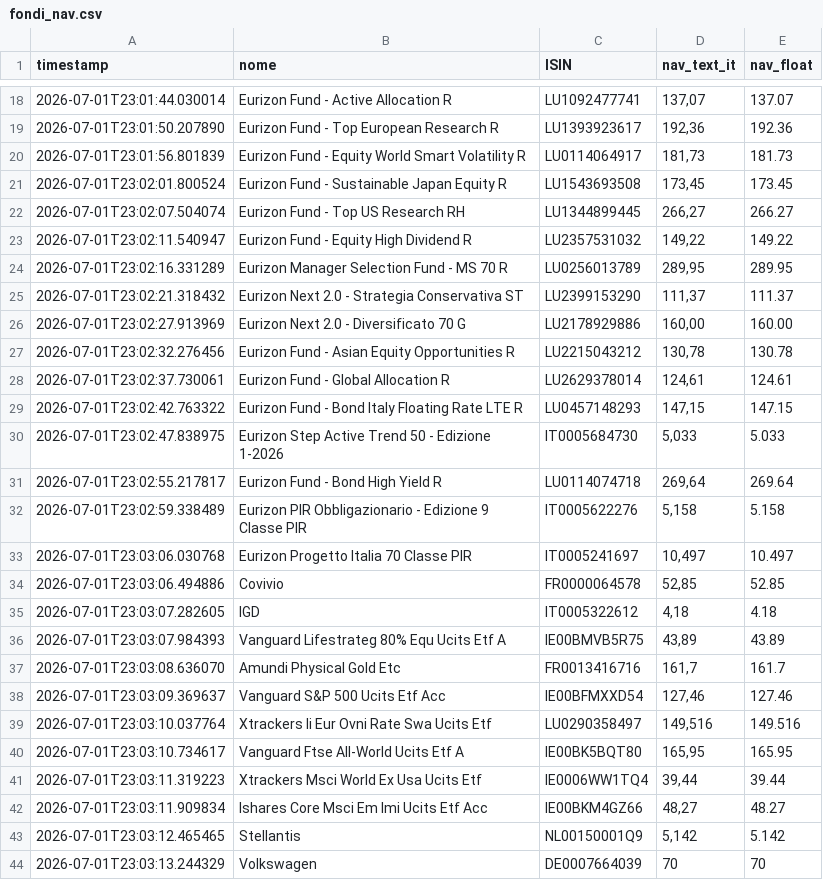
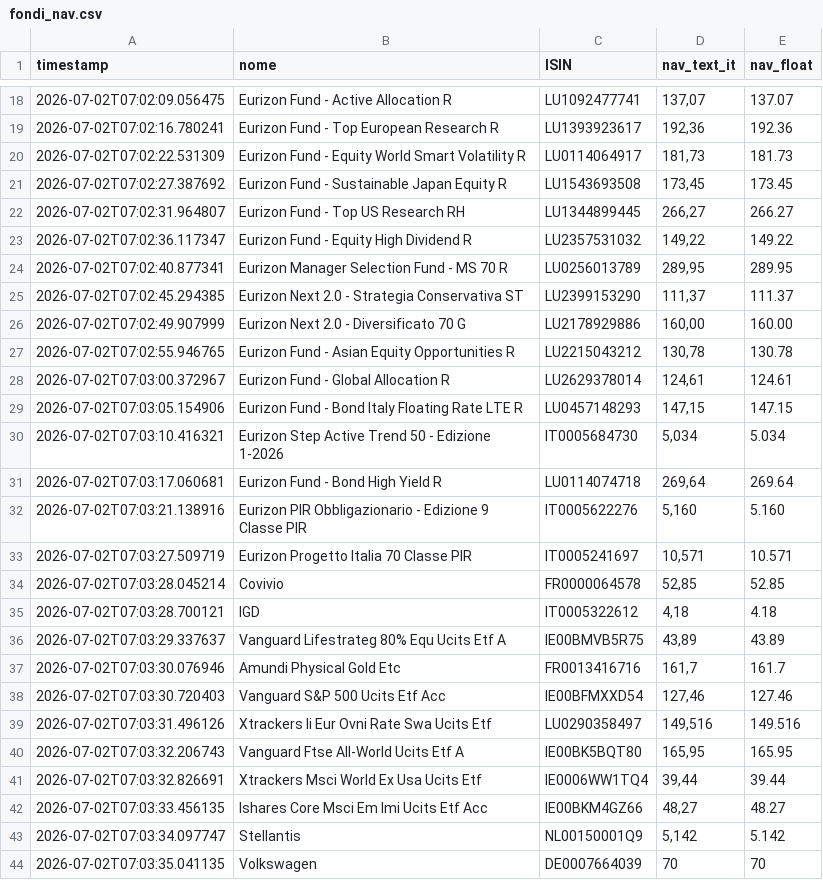
Before and after one commit to Marchino1978/portfolio, a CSV file: data/fondi_nav.csv, drawn as a sheet; only a part is shown, gaps mark what is left out; the diff covers the shown part only.

```diff
--- a/data/fondi_nav.csv
+++ b/data/fondi_nav.csv
@@ -18,27 +18,27 @@ timestamp;nome;ISIN;nav_text_it;nav_float
-2026-07-01T23:01:44.030014;Eurizon Fund - Active Allocation R;LU1092477741;137,07;137.07
-2026-07-01T23:01:50.207890;Eurizon Fund - Top European Research R;LU1393923617;192,36;192.36
-2026-07-01T23:01:56.801839;Eurizon Fund - Equity World Smart Volatility R;LU0114064917;181,73;181.73
-2026-07-01T23:02:01.800524;Eurizon Fund - Sustainable Japan Equity R;LU1543693508;173,45;173.45
-2026-07-01T23:02:07.504074;Eurizon Fund - Top US Research RH;LU1344899445;266,27;266.27
-2026-07-01T23:02:11.540947;Eurizon Fund - Equity High Dividend R;LU2357531032;149,22;149.22
-2026-07-01T23:02:16.331289;Eurizon Manager Selection Fund - MS 70 R;LU0256013789;289,95;289.95
-2026-07-01T23:02:21.318432;Eurizon Next 2.0 - Strategia Conservativa ST;LU2399153290;111,37;111.37
-2026-07-01T23:02:27.913969;Eurizon Next 2.0 - Diversificato 70 G;LU2178929886;160,00;160.00
-2026-07-01T23:02:32.276456;Eurizon Fund - Asian Equity Opportunities R;LU2215043212;130,78;130.78
-2026-07-01T23:02:37.730061;Eurizon Fund - Global Allocation R;LU2629378014;124,61;124.61
-2026-07-01T23:02:42.763322;Eurizon Fund - Bond Italy Floating Rate LTE R;LU0457148293;147,15;147.15
-2026-07-01T23:02:47.838975;Eurizon Step Active Trend 50 - Edizione 1-2026;IT0005684730;5,033;5.033
-2026-07-01T23:02:55.217817;Eurizon Fund - Bond High Yield R;LU0114074718;269,64;269.64
-2026-07-01T23:02:59.338489;Eurizon PIR Obbligazionario - Edizione 9 Classe PIR;IT0005622276;5,158;5.158
-2026-07-01T23:03:06.030768;Eurizon Progetto Italia 70 Classe PIR;IT0005241697;10,497;10.497
-2026-07-01T23:03:06.494886;Covivio;FR0000064578;52,85;52.85
-2026-07-01T23:03:07.282605;IGD;IT0005322612;4,18;4.18
-2026-07-01T23:03:07.984393;Vanguard Lifestrateg 80% Equ Ucits Etf A;IE00BMVB5R75;43,89;43.89
-2026-07-01T23:03:08.636070;Amundi Physical Gold Etc;FR0013416716;161,7;161.7
-2026-07-01T23:03:09.369637;Vanguard S&P 500 Ucits Etf Acc;IE00BFMXXD54;127,46;127.46
-2026-07-01T23:03:10.037764;Xtrackers Ii Eur Ovni Rate Swa Ucits Etf;LU0290358497;149,516;149.516
-2026-07-01T23:03:10.734617;Vanguard Ftse All-World Ucits Etf A;IE00BK5BQT80;165,95;165.95
-2026-07-01T23:03:11.319223;Xtrackers Msci World Ex Usa Ucits Etf;IE0006WW1TQ4;39,44;39.44
-2026-07-01T23:03:11.909834;Ishares Core Msci Em Imi Ucits Etf Acc;IE00BKM4GZ66;48,27;48.27
-2026-07-01T23:03:12.465465;Stellantis;NL00150001Q9;5,142;5.142
-2026-07-01T23:03:13.244329;Volkswagen;DE0007664039;70;70
+2026-07-02T07:02:09.056475;Eurizon Fund - Active Allocation R;LU1092477741;137,07;137.07
+2026-07-02T07:02:16.780241;Eurizon Fund - Top European Research R;LU1393923617;192,36;192.36
+2026-07-02T07:02:22.531309;Eurizon Fund - Equity World Smart Volatility R;LU0114064917;181,73;181.73
+2026-07-02T07:02:27.387692;Eurizon Fund - Sustainable Japan Equity R;LU1543693508;173,45;173.45
+2026-07-02T07:02:31.964807;Eurizon Fund - Top US Research RH;LU1344899445;266,27;266.27
+2026-07-02T07:02:36.117347;Eurizon Fund - Equity High Dividend R;LU2357531032;149,22;149.22
+2026-07-02T07:02:40.877341;Eurizon Manager Selection Fund - MS 70 R;LU0256013789;289,95;289.95
+2026-07-02T07:02:45.294385;Eurizon Next 2.0 - Strategia Conservativa ST;LU2399153290;111,37;111.37
+2026-07-02T07:02:49.907999;Eurizon Next 2.0 - Diversificato 70 G;LU2178929886;160,00;160.00
+2026-07-02T07:02:55.946765;Eurizon Fund - Asian Equity Opportunities R;LU2215043212;130,78;130.78
+2026-07-02T07:03:00.372967;Eurizon Fund - Global Allocation R;LU2629378014;124,61;124.61
+2026-07-02T07:03:05.154906;Eurizon Fund - Bond Italy Floating Rate LTE R;LU0457148293;147,15;147.15
+2026-07-02T07:03:10.416321;Eurizon Step Active Trend 50 - Edizione 1-2026;IT0005684730;5,034;5.034
+2026-07-02T07:03:17.060681;Eurizon Fund - Bond High Yield R;LU0114074718;269,64;269.64
+2026-07-02T07:03:21.138916;Eurizon PIR Obbligazionario - Edizione 9 Classe PIR;IT0005622276;5,160;5.160
+2026-07-02T07:03:27.509719;Eurizon Progetto Italia 70 Classe PIR;IT0005241697;10,571;10.571
+2026-07-02T07:03:28.045214;Covivio;FR0000064578;52,85;52.85
+2026-07-02T07:03:28.700121;IGD;IT0005322612;4,18;4.18
+2026-07-02T07:03:29.337637;Vanguard Lifestrateg 80% Equ Ucits Etf A;IE00BMVB5R75;43,89;43.89
+2026-07-02T07:03:30.076946;Amundi Physical Gold Etc;FR0013416716;161,7;161.7
+2026-07-02T07:03:30.720403;Vanguard S&P 500 Ucits Etf Acc;IE00BFMXXD54;127,46;127.46
+2026-07-02T07:03:31.496126;Xtrackers Ii Eur Ovni Rate Swa Ucits Etf;LU0290358497;149,516;149.516
+2026-07-02T07:03:32.206743;Vanguard Ftse All-World Ucits Etf A;IE00BK5BQT80;165,95;165.95
+2026-07-02T07:03:32.826691;Xtrackers Msci World Ex Usa Ucits Etf;IE0006WW1TQ4;39,44;39.44
+2026-07-02T07:03:33.456135;Ishares Core Msci Em Imi Ucits Etf Acc;IE00BKM4GZ66;48,27;48.27
+2026-07-02T07:03:34.097747;Stellantis;NL00150001Q9;5,142;5.142
+2026-07-02T07:03:35.041135;Volkswagen;DE0007664039;70;70
```
Also changed, not shown: 6 added rows, 6 removed rows and 28 edited cells elsewhere in this file.
